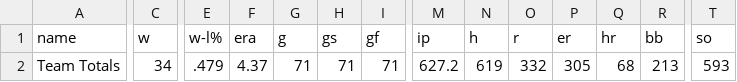
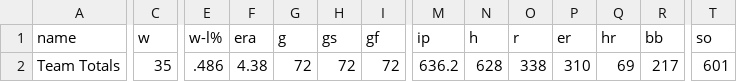
Before and after one commit to wilkens/giants, a CSV file: data/pitching/giants_pitching_totals_current.csv, drawn as a sheet; only a part is shown, gaps mark what is left out; the diff covers the shown part only; the diff names each change by its address in the sheet, - before the commit and + after, or states it on an @@ line.

```diff
--- a/data/pitching/giants_pitching_totals_current.csv
+++ b/data/pitching/giants_pitching_totals_current.csv
-C2 (w): 34
+C2 (w): 35
-E2 (w-l%): .479
+E2 (w-l%): .486
-F2 (era): 4.37
+F2 (era): 4.38
-G2 (g): 71
+G2 (g): 72
-H2 (gs): 71
+H2 (gs): 72
-I2 (gf): 71
+I2 (gf): 72
-M2 (ip): 627.2
+M2 (ip): 636.2
-N2 (h): 619
+N2 (h): 628
-O2 (r): 332
+O2 (r): 338
-P2 (er): 305
+P2 (er): 310
-Q2 (hr): 68
+Q2 (hr): 69
-R2 (bb): 213
+R2 (bb): 217
-T2 (so): 593
+T2 (so): 601
```
Also changed, not shown: 4 edited cells elsewhere in this file, data/standings/giants_season_outcomes.csv, data/standings/giants_standings_1958_present.csv, 17 other files.
